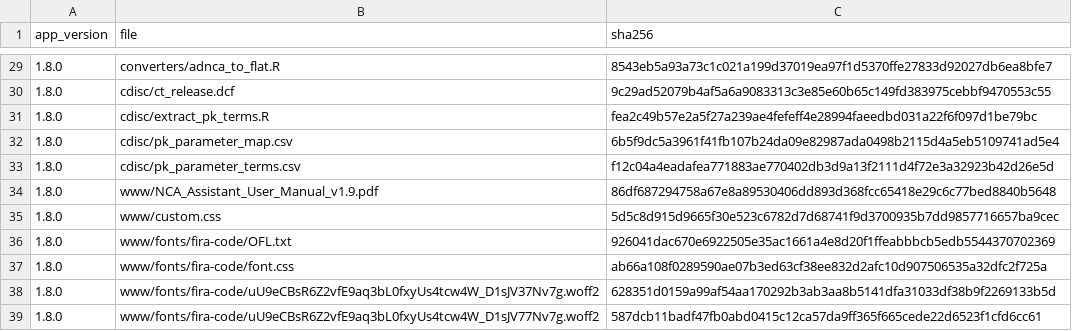
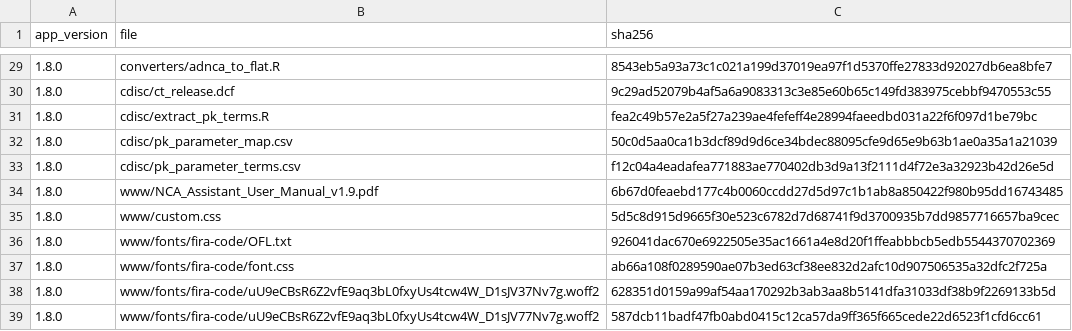
Before and after one commit to Robterheine/ncaassistant, a CSV file: validation/release_manifest.csv, drawn as a sheet; only a part is shown, gaps mark what is left out; the diff covers the shown part only.

```diff
--- a/validation/release_manifest.csv
+++ b/validation/release_manifest.csv
@@ -31,5 +31,5 @@
 "1.8.0","cdisc/extract_pk_terms.R","fea2c49b57e2a5f27a239ae4fefeff4e28994faeedbd031a22f6f097d1be79bc"
-"1.8.0","cdisc/pk_parameter_map.csv","6b5f9dc5a3961f41fb107b24da09e82987ada0498b2115d4a5eb5109741ad5e4"
+"1.8.0","cdisc/pk_parameter_map.csv","50c0d5aa0ca1b3dcf89d9d6ce34bdec88095cfe9d65e9b63b1ae0a35a1a21039"
 "1.8.0","cdisc/pk_parameter_terms.csv","f12c04a4eadafea771883ae770402db3d9a13f2111d4f72e3a32923b42d26e5d"
-"1.8.0","www/NCA_Assistant_User_Manual_v1.9.pdf","86df687294758a67e8a89530406dd893d368fcc65418e29c6c77bed8840b5648"
+"1.8.0","www/NCA_Assistant_User_Manual_v1.9.pdf","6b67d0feaebd177c4b0060ccdd27d5d97c1b1ab8a850422f980b95dd16743485"
 "1.8.0","www/custom.css","5d5c8d915d9665f30e523c6782d7d68741f9d3700935b7dd9857716657ba9cec"
```
Also changed, not shown: 16 edited cells elsewhere in this file, 10 other files.
